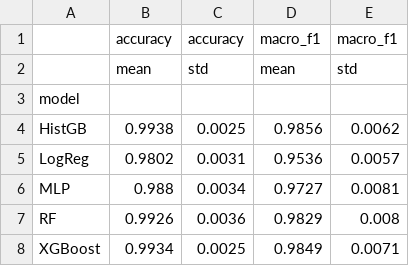
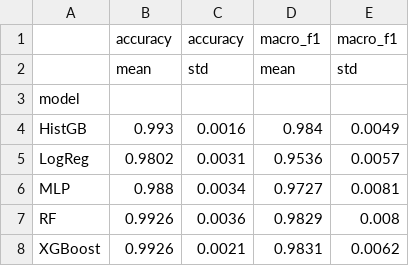
Before and after one commit to Fahmidaca/microgrid-dt, a CSV file: results/disturbance_summary.csv, drawn as a sheet.

```diff
--- a/results/disturbance_summary.csv
+++ b/results/disturbance_summary.csv
@@ -3,3 +3,3 @@
 model,,,,
-HistGB,0.9938,0.0025,0.9856,0.0062
+HistGB,0.993,0.0016,0.984,0.0049
 LogReg,0.9802,0.0031,0.9536,0.0057
@@ -7,2 +7,2 @@ MLP,0.988,0.0034,0.9727,0.0081
 RF,0.9926,0.0036,0.9829,0.008
-XGBoost,0.9934,0.0025,0.9849,0.0071
+XGBoost,0.9926,0.0021,0.9831,0.0062
```
Also changed, not shown: results/compliance_per_seed.csv, results/compliance_summary.csv, 51 other files.
